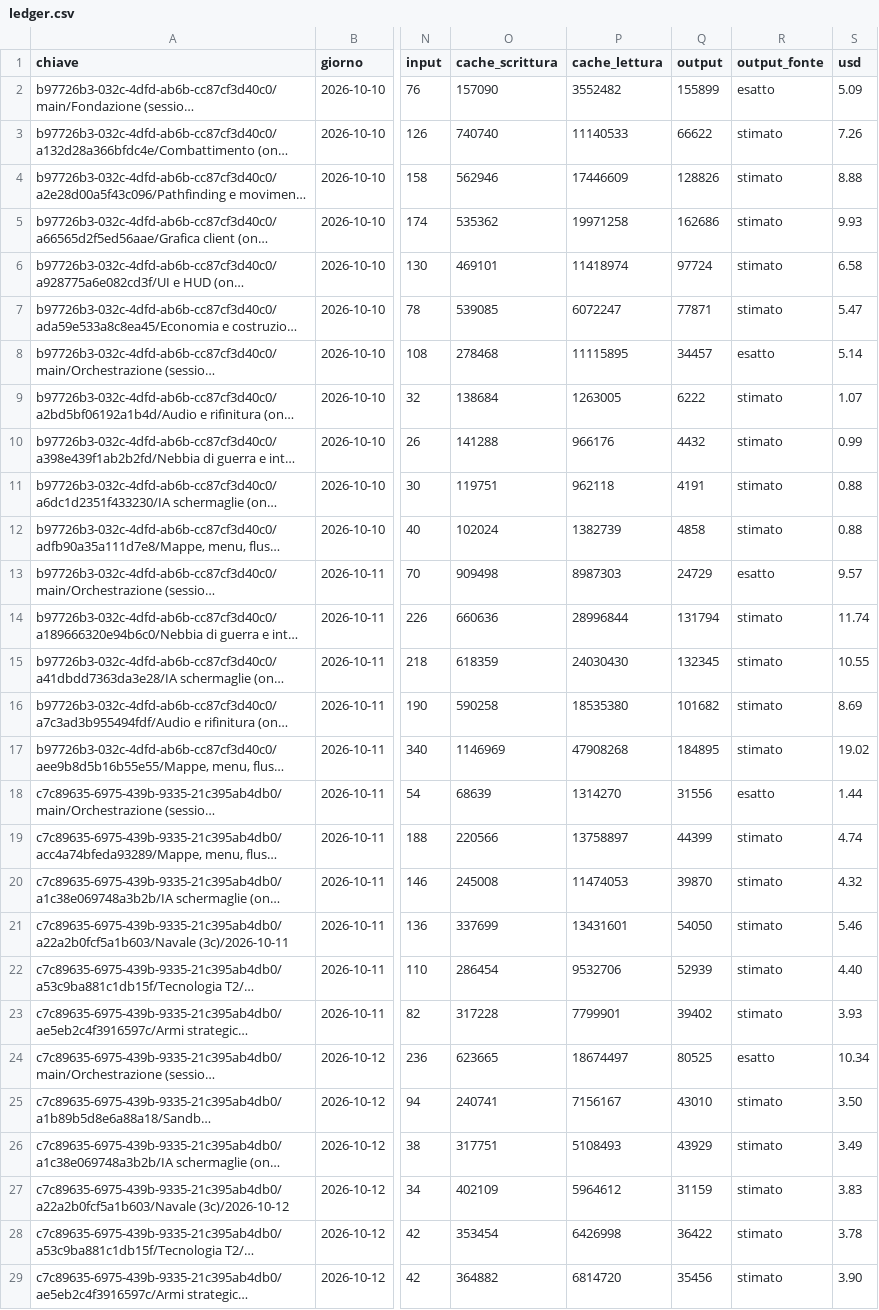
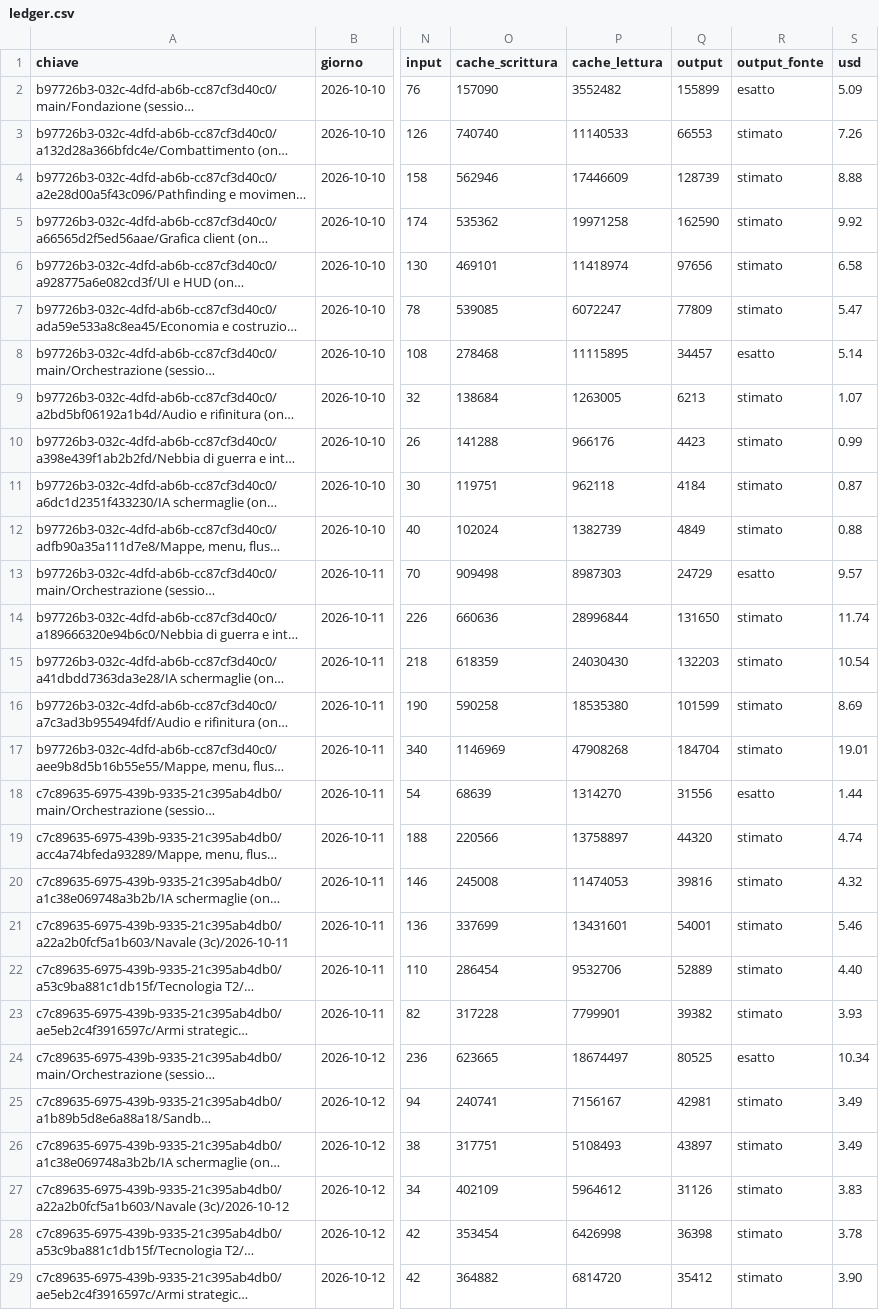
Before and after one commit to mar-robba/SupremeCommanderRecreatedFromSchrachAndBetter, a CSV file: docs/tokens/ledger.csv, drawn as a sheet; only a part is shown, gaps mark what is left out; long unchanged cells end in …; the diff covers the shown part only; the diff names each change by its address in the sheet, - before the commit and + after, or states it on an @@ line.

```diff
--- a/docs/tokens/ledger.csv
+++ b/docs/tokens/ledger.csv
-Q3 (output): 66622
+Q3 (output): 66553
-Q4 (output): 128826
+Q4 (output): 128739
-Q5 (output): 162686
+Q5 (output): 162590
-S5 (usd): 9.93
+S5 (usd): 9.92
-Q6 (output): 97724
+Q6 (output): 97656
-Q7 (output): 77871
+Q7 (output): 77809
-Q9 (output): 6222
+Q9 (output): 6213
-Q10 (output): 4432
+Q10 (output): 4423
-Q11 (output): 4191
+Q11 (output): 4184
-S11 (usd): 0.88
+S11 (usd): 0.87
-Q12 (output): 4858
+Q12 (output): 4849
-Q14 (output): 131794
+Q14 (output): 131650
-Q15 (output): 132345
+Q15 (output): 132203
-S15 (usd): 10.55
+S15 (usd): 10.54
-Q16 (output): 101682
+Q16 (output): 101599
-Q17 (output): 184895
+Q17 (output): 184704
-S17 (usd): 19.02
+S17 (usd): 19.01
-Q19 (output): 44399
+Q19 (output): 44320
-Q20 (output): 39870
+Q20 (output): 39816
-Q21 (output): 54050
+Q21 (output): 54001
-Q22 (output): 52939
+Q22 (output): 52889
-Q23 (output): 39402
+Q23 (output): 39382
-Q25 (output): 43010
+Q25 (output): 42981
-S25 (usd): 3.50
+S25 (usd): 3.49
-Q26 (output): 43929
+Q26 (output): 43897
-Q27 (output): 31159
+Q27 (output): 31126
-Q28 (output): 36422
+Q28 (output): 36398
-Q29 (output): 35456
+Q29 (output): 35412
```
Also changed, not shown: 1 added row and 105 edited cells elsewhere in this file, 3 other files.
